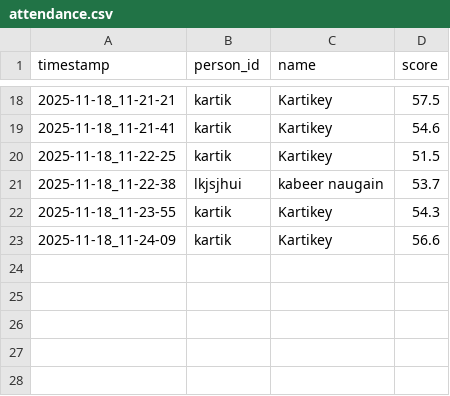
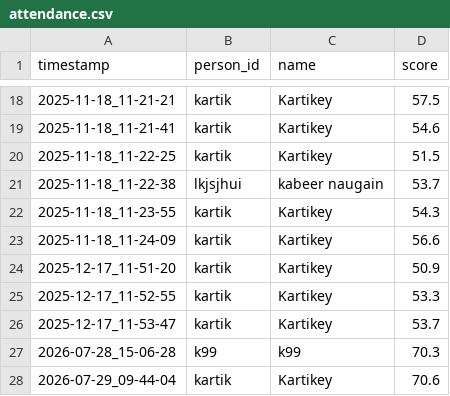
Before and after one commit to Kartikey-Purwar/FRAS, a CSV file: data/attendance.csv, drawn as a sheet; only a part is shown, gaps mark what is left out; the diff names each change by its address in the sheet, - before the commit and + after, or states it on an @@ line.

```diff
--- a/data/attendance.csv
+++ b/data/attendance.csv
+row 24: 2025-12-17_11-51-20 | kartik | Kartikey | 50.9
+row 25: 2025-12-17_11-52-55 | kartik | Kartikey | 53.3
+row 26: 2025-12-17_11-53-47 | kartik | Kartikey | 53.7
+row 27: 2026-07-28_15-06-28 | k99 | k99 | 70.3
+row 28: 2026-07-29_09-44-04 | kartik | Kartikey | 70.6
```
Also changed, not shown: data/dataset/labels.csv, 5 other files.
